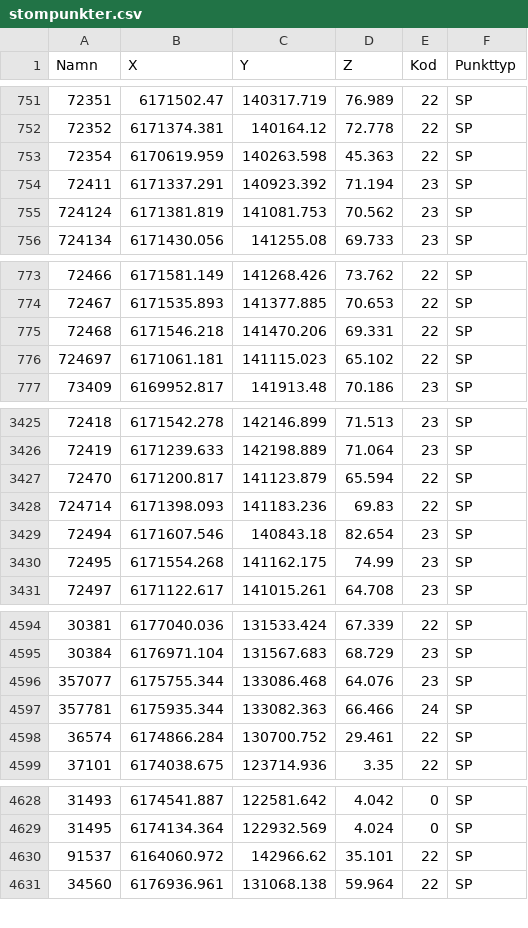
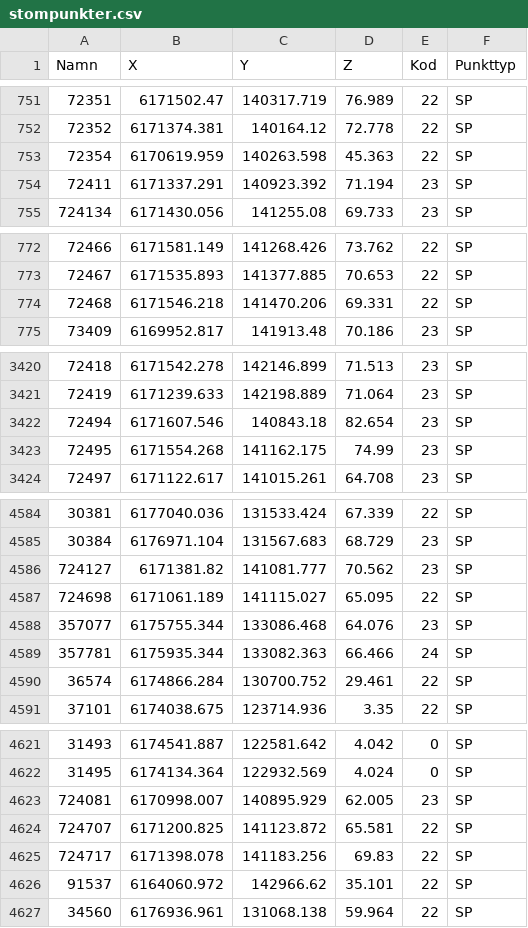
Before and after one commit to lundopendata/stompunkter, a CSV file: stompunkter.csv, drawn as a sheet; only a part is shown, gaps mark what is left out; the diff covers the shown part only.

Commit message:
Created 2020-04-28 11:04:34

```diff
--- a/stompunkter.csv
+++ b/stompunkter.csv
@@ -754,3 +754,2 @@
 72411,6171337.291,140923.392,71.194,23,SP
-724124,6171381.819,141081.753,70.562,23,SP
 724134,6171430.056,141255.08,69.733,23,SP
@@ -775,3 +774,2 @@
 72468,6171546.218,141470.206,69.331,22,SP
-724697,6171061.181,141115.023,65.102,22,SP
 73409,6169952.817,141913.48,70.186,23,SP
@@ -3426,4 +3421,2 @@
 72419,6171239.633,142198.889,71.064,23,SP
-72470,6171200.817,141123.879,65.594,22,SP
-724714,6171398.093,141183.236,69.83,22,SP
 72494,6171607.546,140843.18,82.654,23,SP
@@ -4595,2 +4585,4 @@
 30384,6176971.104,131567.683,68.729,23,SP
+724127,6171381.82,141081.777,70.562,23,SP
+724698,6171061.189,141115.027,65.095,22,SP
 357077,6175755.344,133086.468,64.076,23,SP
@@ -4629,2 +4622,5 @@
 31495,6174134.364,122932.569,4.024,0,SP
+724081,6170998.007,140895.929,62.005,23,SP
+724707,6171200.825,141123.872,65.581,22,SP
+724717,6171398.078,141183.256,69.83,22,SP
 91537,6164060.972,142966.62,35.101,22,SP
```
Also changed, not shown: 2 added rows, 5 removed rows and 1 moved row elsewhere in this file.
